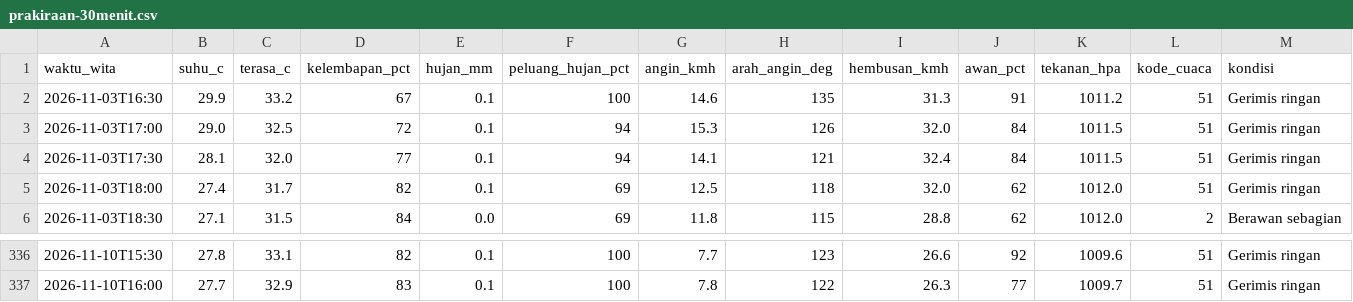
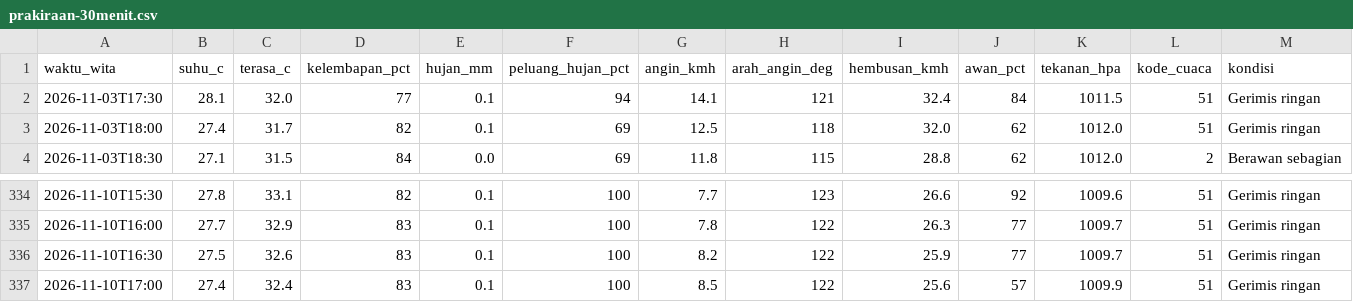
Before and after one commit to ariblackheart-cyber/cuaca-mataram, a CSV file: data/prakiraan-30menit.csv, drawn as a sheet; only a part is shown, gaps mark what is left out.

```diff
--- a/data/prakiraan-30menit.csv
+++ b/data/prakiraan-30menit.csv
@@ -1,4 +1,2 @@
 waktu_wita,suhu_c,terasa_c,kelembapan_pct,hujan_mm,peluang_hujan_pct,angin_kmh,arah_angin_deg,hembusan_kmh,awan_pct,tekanan_hpa,kode_cuaca,kondisi
-2026-11-03T16:30,29.9,33.2,67,0.1,100,14.6,135,31.3,91,1011.2,51,Gerimis ringan
-2026-11-03T17:00,29.0,32.5,72,0.1,94,15.3,126,32.0,84,1011.5,51,Gerimis ringan
 2026-11-03T17:30,28.1,32.0,77,0.1,94,14.1,121,32.4,84,1011.5,51,Gerimis ringan
@@ -337 +335,3 @@ waktu_wita,suhu_c,terasa_c,kelembapan_pct,hujan_mm,peluang_hujan_pct,angin_kmh,a
 2026-11-10T16:00,27.7,32.9,83,0.1,100,7.8,122,26.3,77,1009.7,51,Gerimis ringan
+2026-11-10T16:30,27.5,32.6,83,0.1,100,8.2,122,25.9,77,1009.7,51,Gerimis ringan
+2026-11-10T17:00,27.4,32.4,83,0.1,100,8.5,122,25.6,57,1009.9,51,Gerimis ringan
```
Also changed, not shown: 2 other files.
